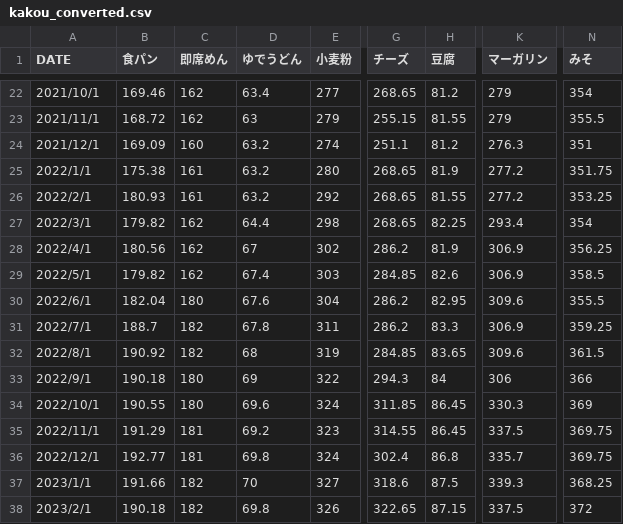
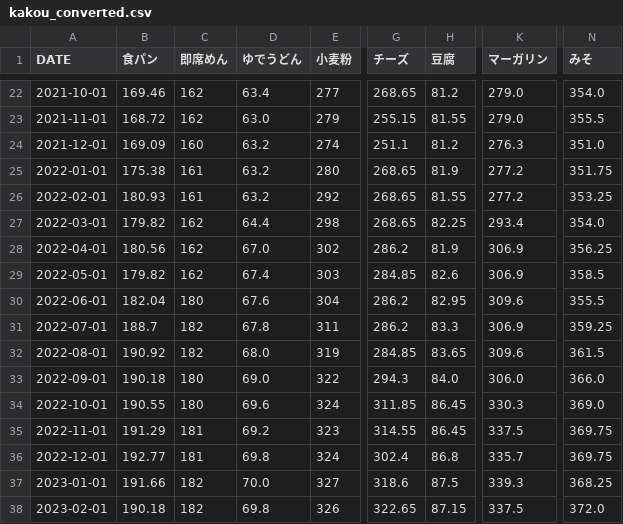
Before and after one commit to masatomo57/Indoor, a CSV file: kakeibo/kakou_converted.csv, drawn as a sheet; only a part is shown, gaps mark what is left out; the diff covers the shown part only; the diff names each change by its address in the sheet, - before the commit and + after, or states it on an @@ line.

```diff
--- a/kakeibo/kakou_converted.csv
+++ b/kakeibo/kakou_converted.csv
-A22 (DATE): 2021/10/1
+A22 (DATE): 2021-10-01
-K22:K23 (マーガリン): 279
+K22:K23 (マーガリン): 279.0
-N22 (みそ): 354
+N22 (みそ): 354.0
-A23 (DATE): 2021/11/1
+A23 (DATE): 2021-11-01
-D23 (ゆでうどん): 63
+D23 (ゆでうどん): 63.0
-A24 (DATE): 2021/12/1
+A24 (DATE): 2021-12-01
-N24 (みそ): 351
+N24 (みそ): 351.0
-A25 (DATE): 2022/1/1
+A25 (DATE): 2022-01-01
-A26 (DATE): 2022/2/1
+A26 (DATE): 2022-02-01
-A27 (DATE): 2022/3/1
+A27 (DATE): 2022-03-01
-N27 (みそ): 354
+N27 (みそ): 354.0
-A28 (DATE): 2022/4/1
+A28 (DATE): 2022-04-01
-D28 (ゆでうどん): 67
+D28 (ゆでうどん): 67.0
-A29 (DATE): 2022/5/1
+A29 (DATE): 2022-05-01
-A30 (DATE): 2022/6/1
+A30 (DATE): 2022-06-01
-A31 (DATE): 2022/7/1
+A31 (DATE): 2022-07-01
-A32 (DATE): 2022/8/1
+A32 (DATE): 2022-08-01
-D32 (ゆでうどん): 68
+D32 (ゆでうどん): 68.0
-A33 (DATE): 2022/9/1
+A33 (DATE): 2022-09-01
-D33 (ゆでうどん): 69
+D33 (ゆでうどん): 69.0
-H33 (豆腐): 84
+H33 (豆腐): 84.0
-K33 (マーガリン): 306
+K33 (マーガリン): 306.0
-N33 (みそ): 366
+N33 (みそ): 366.0
-A34 (DATE): 2022/10/1
+A34 (DATE): 2022-10-01
-N34 (みそ): 369
+N34 (みそ): 369.0
-A35 (DATE): 2022/11/1
+A35 (DATE): 2022-11-01
-A36 (DATE): 2022/12/1
+A36 (DATE): 2022-12-01
-A37 (DATE): 2023/1/1
+A37 (DATE): 2023-01-01
-D37 (ゆでうどん): 70
+D37 (ゆでうどん): 70.0
-A38 (DATE): 2023/2/1
+A38 (DATE): 2023-02-01
-N38 (みそ): 372
+N38 (みそ): 372.0
```
Also changed, not shown: 33 edited cells elsewhere in this file.
